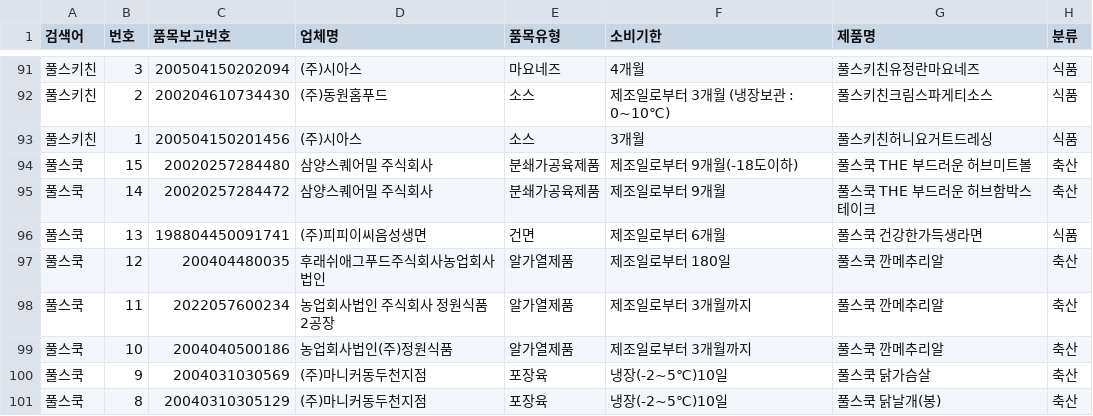
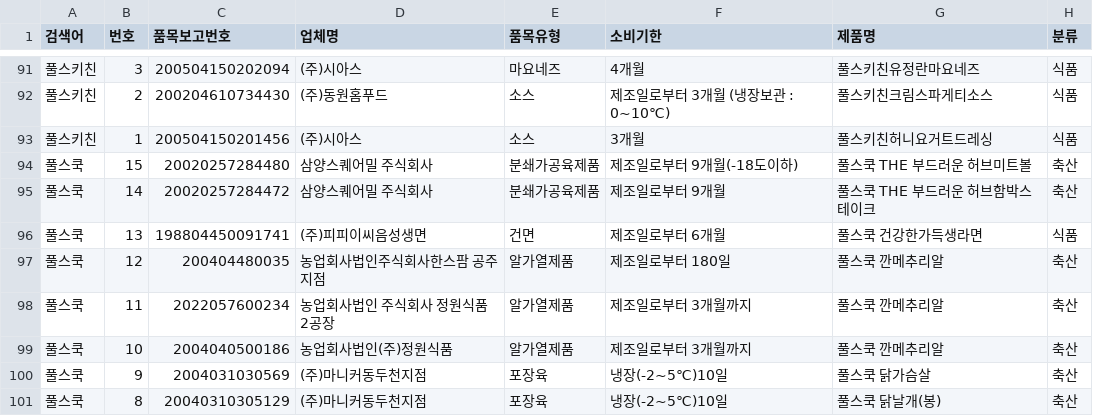
Before and after one commit to lloovvee86-hue/food-safety-dashboard, a CSV file: Brand Data/food_data.csv, drawn as a sheet; only a part is shown, gaps mark what is left out.

```diff
--- a/Brand Data/food_data.csv
+++ b/Brand Data/food_data.csv
@@ -96,3 +96,3 @@
 풀스쿡,13,198804450091741,(주)피피이씨음성생면,건면,제조일로부터 6개월,풀스쿡 건강한가득생라면,식품
-풀스쿡,12,200404480035,후래쉬애그푸드주식회사농업회사법인,알가열제품,제조일로부터 180일,풀스쿡 깐메추리알,축산
+풀스쿡,12,200404480035,농업회사법인주식회사한스팜 공주지점,알가열제품,제조일로부터 180일,풀스쿡 깐메추리알,축산
 풀스쿡,11,2022057600234,농업회사법인 주식회사 정원식품 2공장,알가열제품,제조일로부터 3개월까지,풀스쿡 깐메추리알,축산
```
